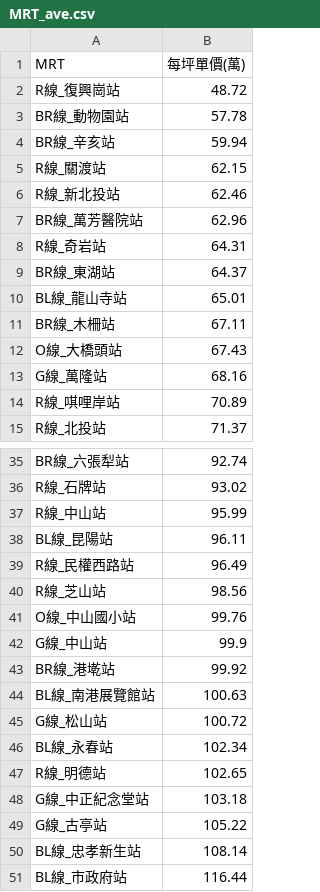
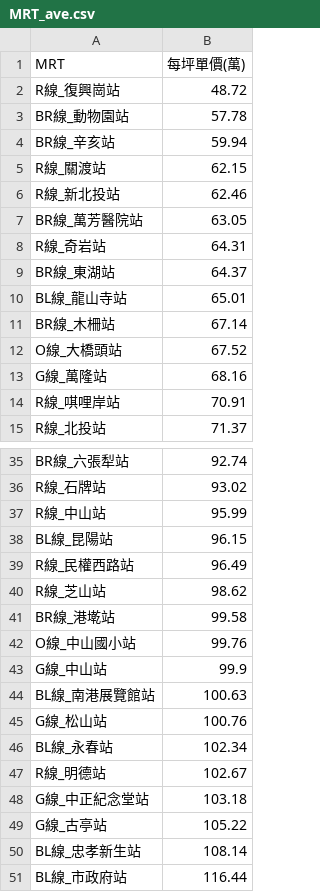
Before and after one commit to SSP6258/house_app, a CSV file: house_data/database/MRT_ave.csv, drawn as a sheet; only a part is shown, gaps mark what is left out.

```diff
--- a/house_data/database/MRT_ave.csv
+++ b/house_data/database/MRT_ave.csv
@@ -6,3 +6,3 @@ R線_關渡站,62.15
 R線_新北投站,62.46
-BR線_萬芳醫院站,62.96
+BR線_萬芳醫院站,63.05
 R線_奇岩站,64.31
@@ -10,6 +10,6 @@ BR線_東湖站,64.37
 BL線_龍山寺站,65.01
-BR線_木柵站,67.11
-O線_大橋頭站,67.43
+BR線_木柵站,67.14
+O線_大橋頭站,67.52
 G線_萬隆站,68.16
-R線_唭哩岸站,70.89
+R線_唭哩岸站,70.91
 R線_北投站,71.37
@@ -37,12 +37,12 @@ R線_石牌站,93.02
 R線_中山站,95.99
-BL線_昆陽站,96.11
+BL線_昆陽站,96.15
 R線_民權西路站,96.49
-R線_芝山站,98.56
+R線_芝山站,98.62
+BR線_港墘站,99.58
 O線_中山國小站,99.76
 G線_中山站,99.9
-BR線_港墘站,99.92
 BL線_南港展覽館站,100.63
-G線_松山站,100.72
+G線_松山站,100.76
 BL線_永春站,102.34
-R線_明德站,102.65
+R線_明德站,102.67
 G線_中正紀念堂站,103.18
```
Also changed, not shown: house_data/database/DIST_ave.csv, house_data/database/SKU_ave.csv.
